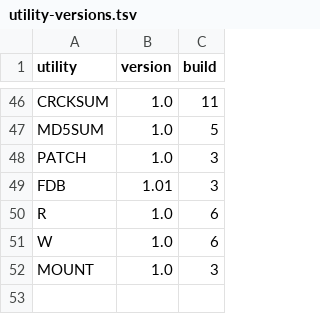
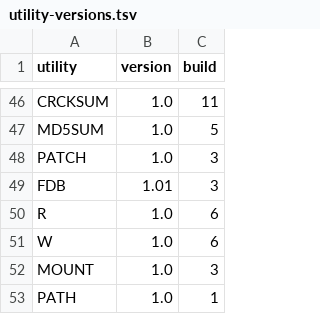
Before and after one commit to CPMArchives/BetterCPM, a TSV file: metadata/utility-versions.tsv, drawn as a sheet; only a part is shown, gaps mark what is left out.

```diff
--- a/metadata/utility-versions.tsv
+++ b/metadata/utility-versions.tsv
@@ -52 +52,2 @@ W	1.0	6
 MOUNT	1.0	3
+PATH	1.0	1
```
Also changed, not shown: metadata/rom-profile-ram-z80pack.tsv, metadata/rom-ram-ownership.tsv, 35 other files.
